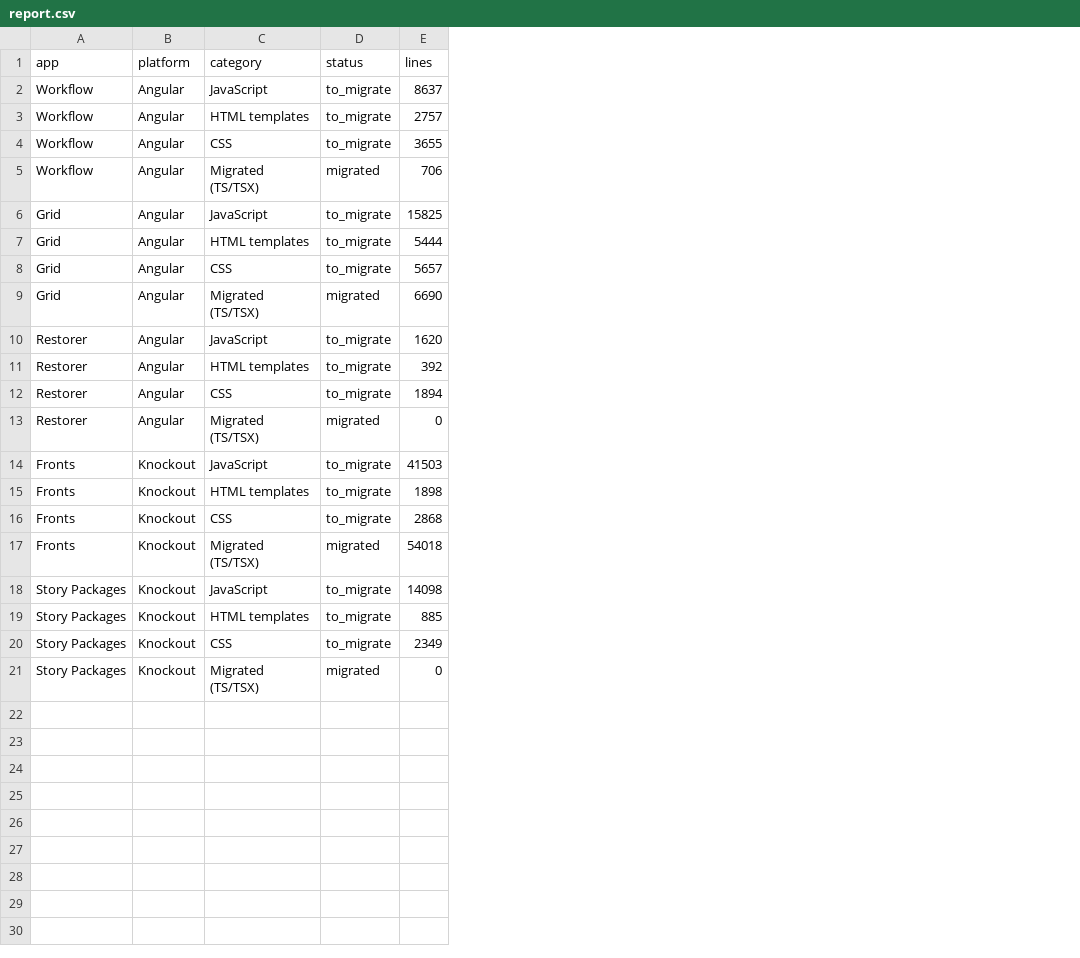
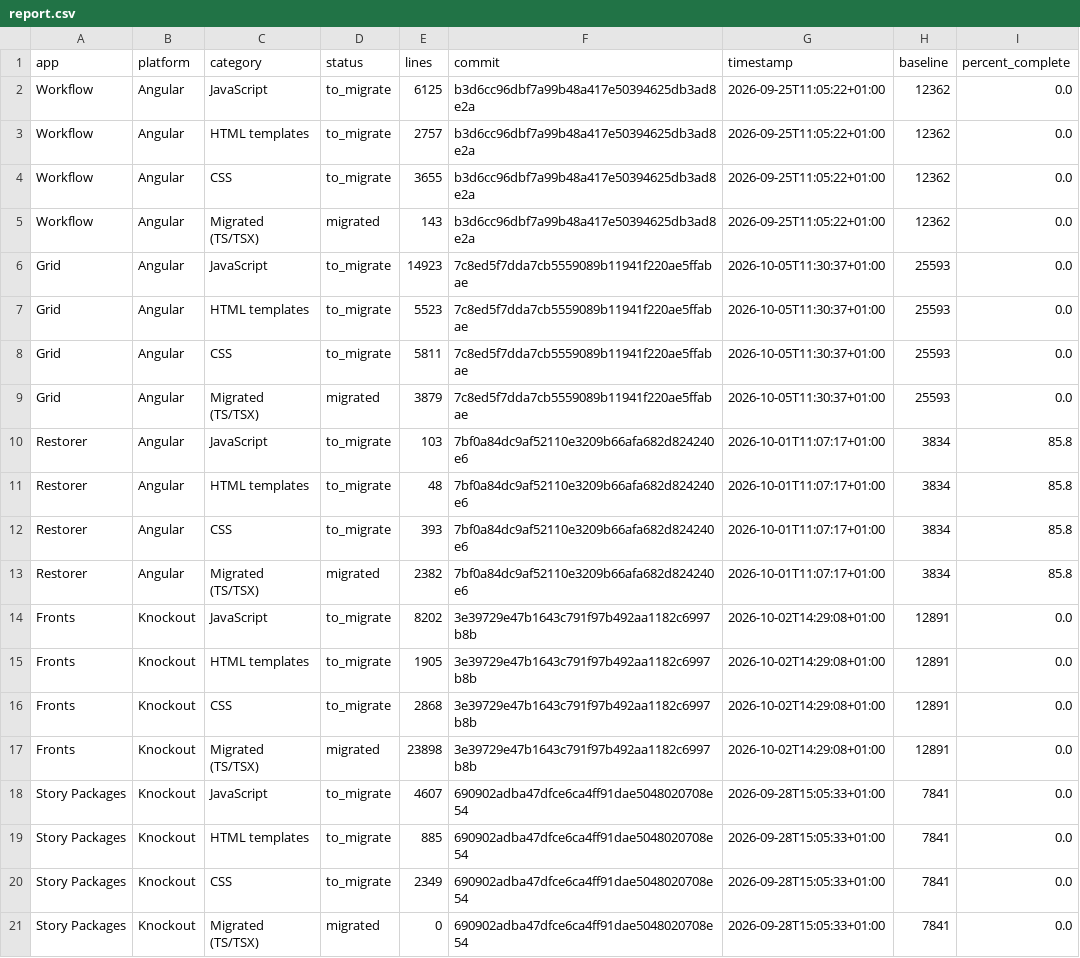
Before and after one commit to guardian/editorial-tools-migration, a CSV file: stats/web/public/report.csv, drawn as a sheet; the diff names each change by its address in the sheet, - before the commit and + after, or states it on an @@ line.

Commit message:
Use baseline commit hashes and write report data

```diff
--- a/stats/web/public/report.csv
+++ b/stats/web/public/report.csv
+column F (commit), rows 2-21: b3d6cc96dbf7a99b48a417e50394625db3ad8e2a | b3d6cc96dbf7a99b48a417e50394625db3ad8e2a | b3d6cc96dbf7a99b48a417e50394625db3ad8e2a | b3d6cc96dbf7a99b48a417e50394625db3ad8e2a | 7c8ed5f7dda7cb5559089b11941f220ae5ffabae | 7c8ed5f7dda7cb5559089b11941f220ae5ffabae | 7c8ed5f7dda7cb5559089b11941f220ae5ffabae | 7c8ed5f7dda7cb5559089b11941f220ae5ffabae | 7bf0a84dc9af52110e3209b66afa682d824240e6 | 7bf0a84dc9af52110e3209b66afa682d824240e6 | 7bf0a84dc9af52110e3209b66afa682d824240e6 | 7bf0a84dc9af52110e3209b66afa682d824240e6 | 3e39729e47b1643c791f97b492aa1182c6997b8b | 3e39729e47b1643c791f97b492aa1182c6997b8b | 3e39729e47b1643c791f97b492aa1182c6997b8b | 3e39729e47b1643c791f97b492aa1182c6997b8b | 690902adba47dfce6ca4ff91dae5048020708e54 | 690902adba47dfce6ca4ff91dae5048020708e54 | 690902adba47dfce6ca4ff91dae5048020708e54 | 690902adba47dfce6ca4ff91dae5048020708e54
+column G (timestamp), rows 2-21: 2026-09-25T11:05:22+01:00 | 2026-09-25T11:05:22+01:00 | 2026-09-25T11:05:22+01:00 | 2026-09-25T11:05:22+01:00 | 2026-10-05T11:30:37+01:00 | 2026-10-05T11:30:37+01:00 | 2026-10-05T11:30:37+01:00 | 2026-10-05T11:30:37+01:00 | 2026-10-01T11:07:17+01:00 | 2026-10-01T11:07:17+01:00 | 2026-10-01T11:07:17+01:00 | 2026-10-01T11:07:17+01:00 | 2026-10-02T14:29:08+01:00 | 2026-10-02T14:29:08+01:00 | 2026-10-02T14:29:08+01:00 | 2026-10-02T14:29:08+01:00 | 2026-09-28T15:05:33+01:00 | 2026-09-28T15:05:33+01:00 | 2026-09-28T15:05:33+01:00 | 2026-09-28T15:05:33+01:00
+column H (baseline), rows 2-21: 12362 | 12362 | 12362 | 12362 | 25593 | 25593 | 25593 | 25593 | 3834 | 3834 | 3834 | 3834 | 12891 | 12891 | 12891 | 12891 | 7841 | 7841 | 7841 | 7841
+column I (percent_complete), rows 2-21: 0.0 | 0.0 | 0.0 | 0.0 | 0.0 | 0.0 | 0.0 | 0.0 | 85.8 | 85.8 | 85.8 | 85.8 | 0.0 | 0.0 | 0.0 | 0.0 | 0.0 | 0.0 | 0.0 | 0.0
-E2 (lines): 8637
+E2 (lines): 6125
-E5 (lines): 706
+E5 (lines): 143
-E6 (lines): 15825
+E6 (lines): 14923
-E7 (lines): 5444
+E7 (lines): 5523
-E8 (lines): 5657
+E8 (lines): 5811
-E9 (lines): 6690
+E9 (lines): 3879
-E10 (lines): 1620
+E10 (lines): 103
-E11 (lines): 392
+E11 (lines): 48
-E12 (lines): 1894
+E12 (lines): 393
-E13 (lines): 0
+E13 (lines): 2382
-E14 (lines): 41503
+E14 (lines): 8202
-E15 (lines): 1898
+E15 (lines): 1905
-E17 (lines): 54018
+E17 (lines): 23898
-E18 (lines): 14098
+E18 (lines): 4607
```
Also changed, not shown: 3 other files.
